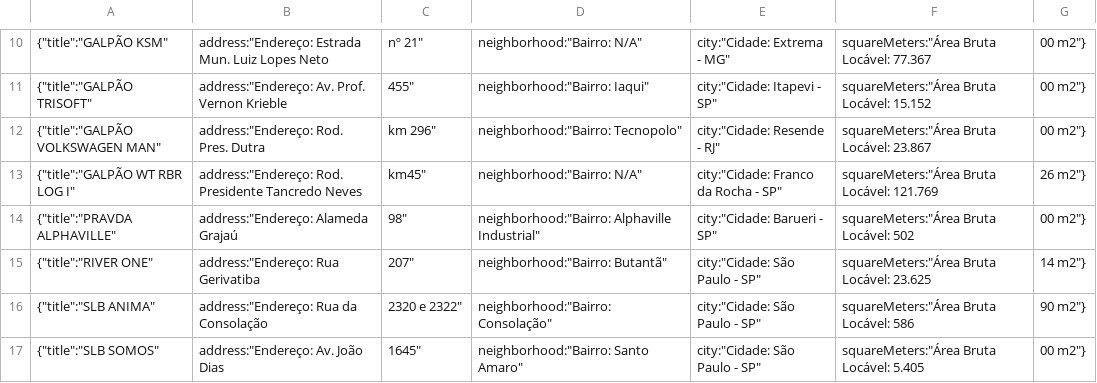
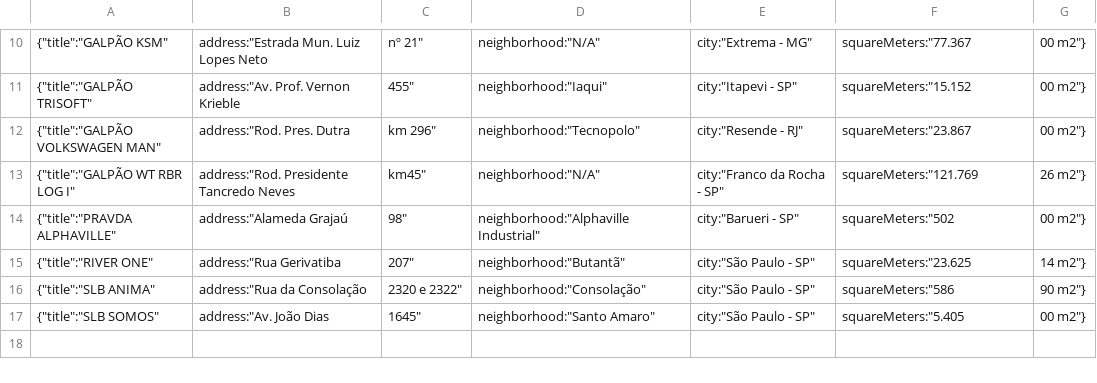
Before and after one commit to pliniocampinas/scrap-fiis-brs, a CSV file: scrapped-content/assets-location.csv, drawn as a sheet; only a part is shown, gaps mark what is left out; the diff covers the shown part only.

```diff
--- a/scrapped-content/assets-location.csv
+++ b/scrapped-content/assets-location.csv
@@ -10,8 +10,8 @@
-{"title":"GALPÃO KSM","address":"Endereço: Estrada Mun. Luiz Lopes Neto, nº 21","neighborhood":"Bairro: N/A","city":"Cidade: Extrema - MG","squareMeters":"Área Bruta Locável: 77.367,00 m2"}
-{"title":"GALPÃO TRISOFT","address":"Endereço: Av. Prof. Vernon Krieble, 455","neighborhood":"Bairro: Iaqui","city":"Cidade: Itapevi - SP","squareMeters":"Área Bruta Locável: 15.152,00 m2"}
-{"title":"GALPÃO VOLKSWAGEN MAN","address":"Endereço: Rod. Pres. Dutra, km 296","neighborhood":"Bairro: Tecnopolo","city":"Cidade: Resende - RJ","squareMeters":"Área Bruta Locável: 23.867,00 m2"}
-{"title":"GALPÃO WT RBR LOG I","address":"Endereço: Rod. Presidente Tancredo Neves, km45","neighborhood":"Bairro: N/A","city":"Cidade: Franco da Rocha - SP","squareMeters":"Área Bruta Locável: 121.769,26 m2"}
-{"title":"PRAVDA ALPHAVILLE","address":"Endereço: Alameda Grajaú, 98","neighborhood":"Bairro: Alphaville Industrial","city":"Cidade: Barueri - SP","squareMeters":"Área Bruta Locável: 502,00 m2"}
-{"title":"RIVER ONE","address":"Endereço: Rua Gerivatiba, 207","neighborhood":"Bairro: Butantã","city":"Cidade: São Paulo - SP","squareMeters":"Área Bruta Locável: 23.625,14 m2"}
-{"title":"SLB ANIMA","address":"Endereço: Rua da Consolação, 2320 e 2322","neighborhood":"Bairro: Consolação","city":"Cidade: São Paulo - SP","squareMeters":"Área Bruta Locável: 586,90 m2"}
-{"title":"SLB SOMOS","address":"Endereço: Av. João Dias, 1645","neighborhood":"Bairro: Santo Amaro","city":"Cidade: São Paulo - SP","squareMeters":"Área Bruta Locável: 5.405,00 m2"}
+{"title":"GALPÃO KSM","address":"Estrada Mun. Luiz Lopes Neto, nº 21","neighborhood":"N/A","city":"Extrema - MG","squareMeters":"77.367,00 m2"}
+{"title":"GALPÃO TRISOFT","address":"Av. Prof. Vernon Krieble, 455","neighborhood":"Iaqui","city":"Itapevi - SP","squareMeters":"15.152,00 m2"}
+{"title":"GALPÃO VOLKSWAGEN MAN","address":"Rod. Pres. Dutra, km 296","neighborhood":"Tecnopolo","city":"Resende - RJ","squareMeters":"23.867,00 m2"}
+{"title":"GALPÃO WT RBR LOG I","address":"Rod. Presidente Tancredo Neves, km45","neighborhood":"N/A","city":"Franco da Rocha - SP","squareMeters":"121.769,26 m2"}
+{"title":"PRAVDA ALPHAVILLE","address":"Alameda Grajaú, 98","neighborhood":"Alphaville Industrial","city":"Barueri - SP","squareMeters":"502,00 m2"}
+{"title":"RIVER ONE","address":"Rua Gerivatiba, 207","neighborhood":"Butantã","city":"São Paulo - SP","squareMeters":"23.625,14 m2"}
+{"title":"SLB ANIMA","address":"Rua da Consolação, 2320 e 2322","neighborhood":"Consolação","city":"São Paulo - SP","squareMeters":"586,90 m2"}
+{"title":"SLB SOMOS","address":"Av. João Dias, 1645","neighborhood":"Santo Amaro","city":"São Paulo - SP","squareMeters":"5.405,00 m2"}
```
Also changed, not shown: 36 edited cells elsewhere in this file, 1 other file.
